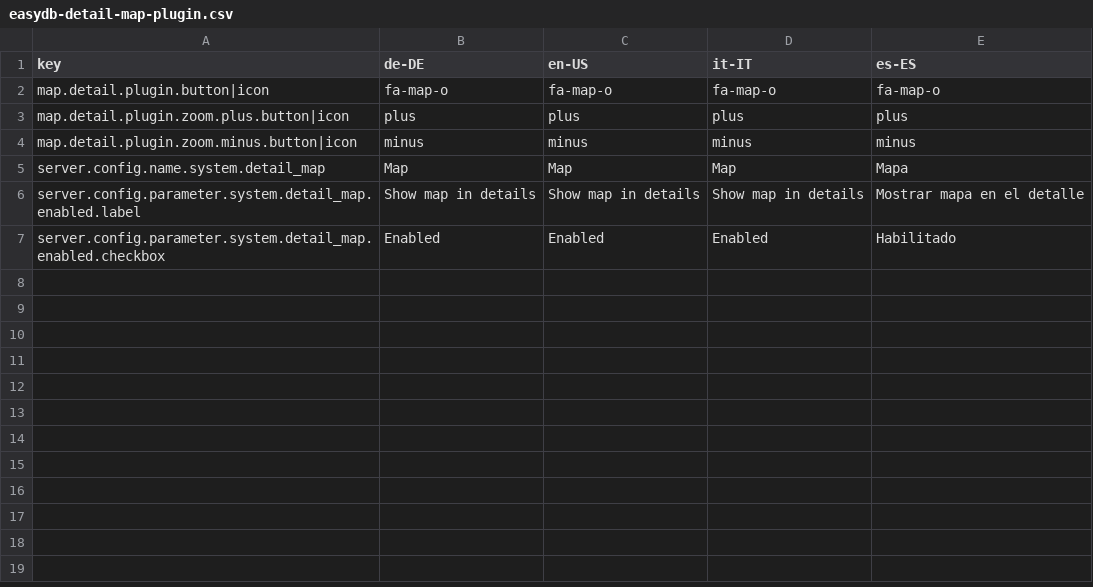
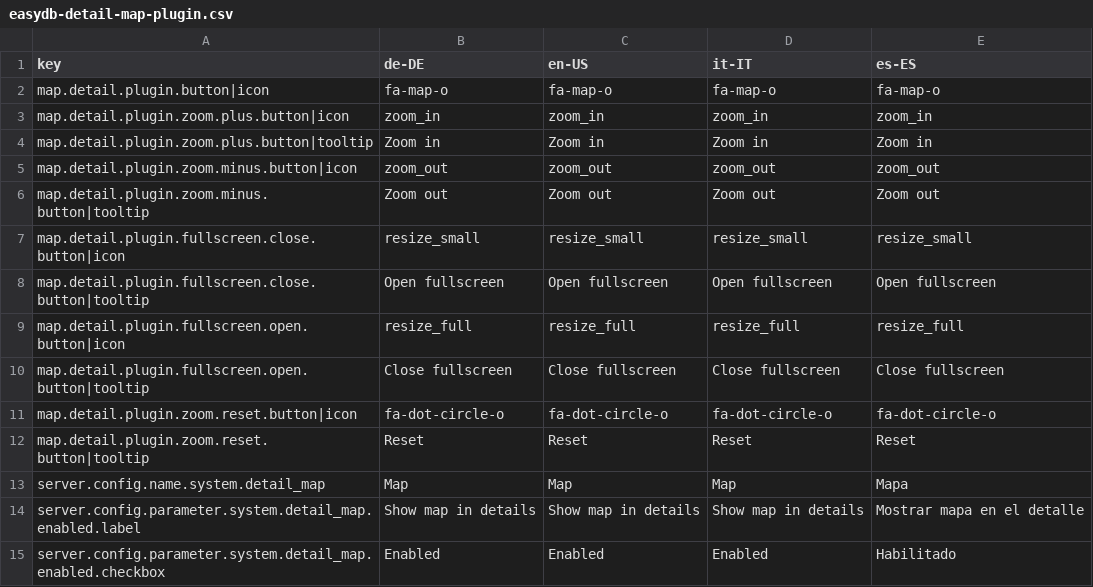
Before and after one commit to programmfabrik/easydb-detail-map-plugin, a CSV file: l10n/easydb-detail-map-plugin.csv, drawn as a sheet.

Commit message:
Added fullscreen and reset buttons. See #45932

```diff
--- a/l10n/easydb-detail-map-plugin.csv
+++ b/l10n/easydb-detail-map-plugin.csv
@@ -2,4 +2,12 @@ key,de-DE,en-US,it-IT,es-ES
 map.detail.plugin.button|icon,fa-map-o,fa-map-o,fa-map-o,fa-map-o
-map.detail.plugin.zoom.plus.button|icon,plus,plus,plus,plus
-map.detail.plugin.zoom.minus.button|icon,minus,minus,minus,minus
+map.detail.plugin.zoom.plus.button|icon,zoom_in,zoom_in,zoom_in,zoom_in
+map.detail.plugin.zoom.plus.button|tooltip,Zoom in,Zoom in,Zoom in,Zoom in
+map.detail.plugin.zoom.minus.button|icon,zoom_out,zoom_out,zoom_out,zoom_out
+map.detail.plugin.zoom.minus.button|tooltip,Zoom out,Zoom out,Zoom out,Zoom out
+map.detail.plugin.fullscreen.close.button|icon,resize_small,resize_small,resize_small,resize_small
+map.detail.plugin.fullscreen.close.button|tooltip,Open fullscreen,Open fullscreen,Open fullscreen,Open fullscreen
+map.detail.plugin.fullscreen.open.button|icon,resize_full,resize_full,resize_full,resize_full
+map.detail.plugin.fullscreen.open.button|tooltip,Close fullscreen,Close fullscreen,Close fullscreen,Close fullscreen
+map.detail.plugin.zoom.reset.button|icon,fa-dot-circle-o,fa-dot-circle-o,fa-dot-circle-o,fa-dot-circle-o
+map.detail.plugin.zoom.reset.button|tooltip,Reset,Reset,Reset,Reset
 server.config.name.system.detail_map,Map,Map,Map,Mapa
```
Also changed, not shown: 5 other files.
